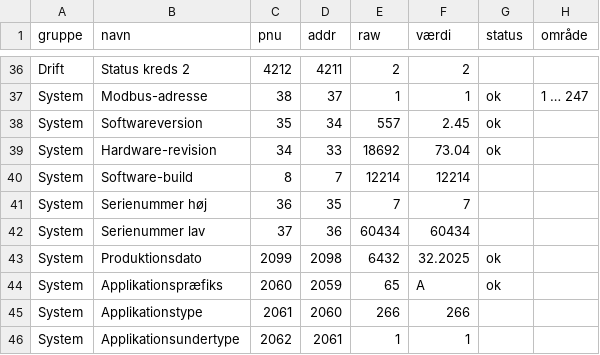
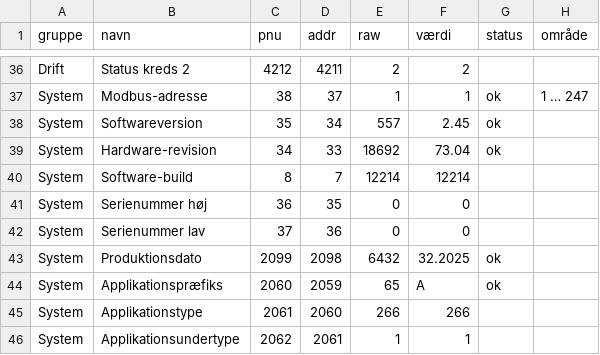
Before and after one commit to muddermanden/danfoss-ecl, a CSV file: examples/a266.1-sample.da.csv, drawn as a sheet; only a part is shown, gaps mark what is left out.

```diff
--- a/examples/a266.1-sample.da.csv
+++ b/examples/a266.1-sample.da.csv
@@ -40,4 +40,4 @@ System,Hardware-revision,34,33,18692,73.04,ok,
 System,Software-build,8,7,12214,12214,,
-System,Serienummer høj,36,35,7,7,,
-System,Serienummer lav,37,36,60434,60434,,
+System,Serienummer høj,36,35,0,0,,
+System,Serienummer lav,37,36,0,0,,
 System,Produktionsdato,2099,2098,6432,32.2025,ok,
```
Also changed, not shown: examples/a266.1-sample.en.csv.
